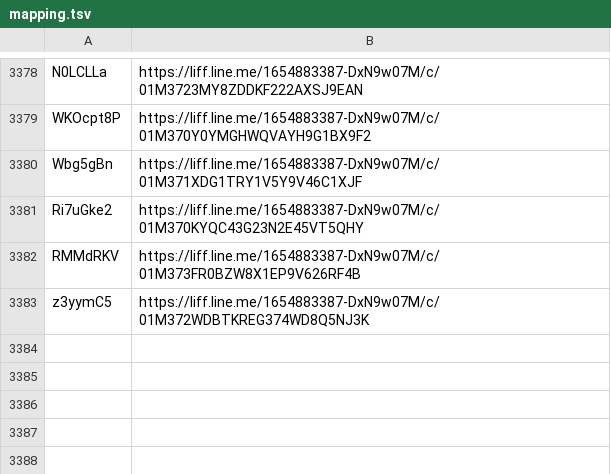
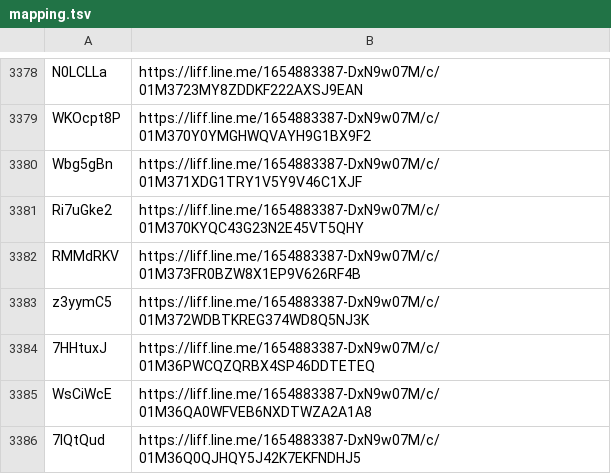
Before and after one commit to wowack7/beybuilder, a TSV file: data/draw/mapping.tsv, drawn as a sheet; only a part is shown, gaps mark what is left out.

Commit message:
chore(draw): 同步上游新公布的店家

```diff
--- a/data/draw/mapping.tsv
+++ b/data/draw/mapping.tsv
@@ -3383 +3383,4 @@ RMMdRKV	https://liff.line.me/1654883387-DxN9w07M/c/01M373FR0BZW8X1EP9V626RF4B
 z3yymC5	https://liff.line.me/1654883387-DxN9w07M/c/01M372WDBTKREG374WD8Q5NJ3K
+7HHtuxJ	https://liff.line.me/1654883387-DxN9w07M/c/01M36PWCQZQRBX4SP46DDTETEQ
+WsCiWcE	https://liff.line.me/1654883387-DxN9w07M/c/01M36QA0WFVEB6NXDTWZA2A1A8
+7IQtQud	https://liff.line.me/1654883387-DxN9w07M/c/01M36Q0QJHQY5J42K7EKFNDHJ5
```
Also changed, not shown: data/draw/item_seen.tsv, 3 other files.
